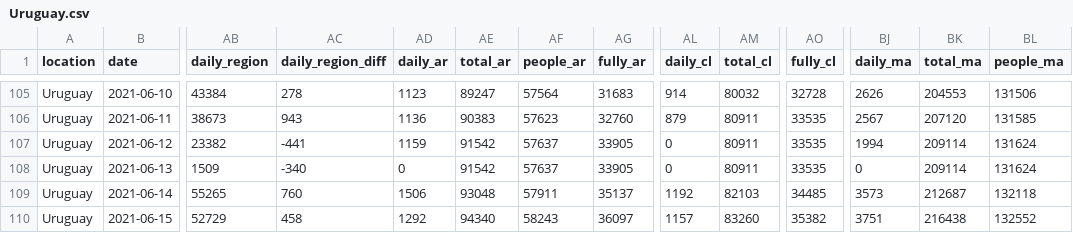
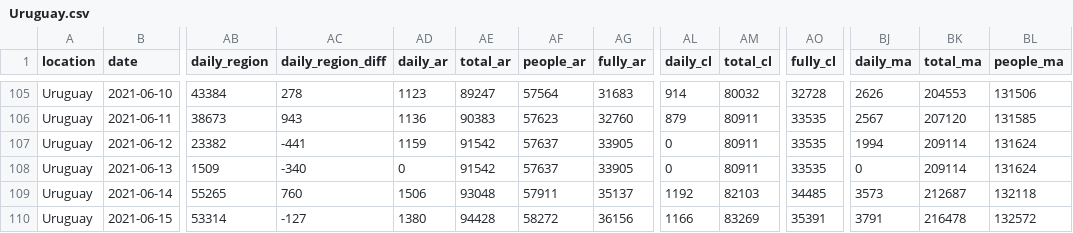
Before and after one commit to 3dgiordano/covid-19-uy-vacc-data, a CSV file: data/Uruguay.csv, drawn as a sheet; only a part is shown, gaps mark what is left out; the diff covers the shown part only; the diff names each change by its address in the sheet, - before the commit and + after, or states it on an @@ line.

```diff
--- a/data/Uruguay.csv
+++ b/data/Uruguay.csv
-AB110 (daily_region): 52729
+AB110 (daily_region): 53314
-AC110 (daily_region_diff): 458
+AC110 (daily_region_diff): -127
-AD110 (daily_ar): 1292
+AD110 (daily_ar): 1380
-AE110 (total_ar): 94340
+AE110 (total_ar): 94428
-AF110 (people_ar): 58243
+AF110 (people_ar): 58272
-AG110 (fully_ar): 36097
+AG110 (fully_ar): 36156
-AL110 (daily_cl): 1157
+AL110 (daily_cl): 1166
-AM110 (total_cl): 83260
+AM110 (total_cl): 83269
-AO110 (fully_cl): 35382
+AO110 (fully_cl): 35391
-BJ110 (daily_ma): 3751
+BJ110 (daily_ma): 3791
-BK110 (total_ma): 216438
+BK110 (total_ma): 216478
-BL110 (people_ma): 132552
+BL110 (people_ma): 132572
```
Also changed, not shown: 12 edited cells elsewhere in this file, data/Regions.csv, data/Subnational.csv, 8 other files.
